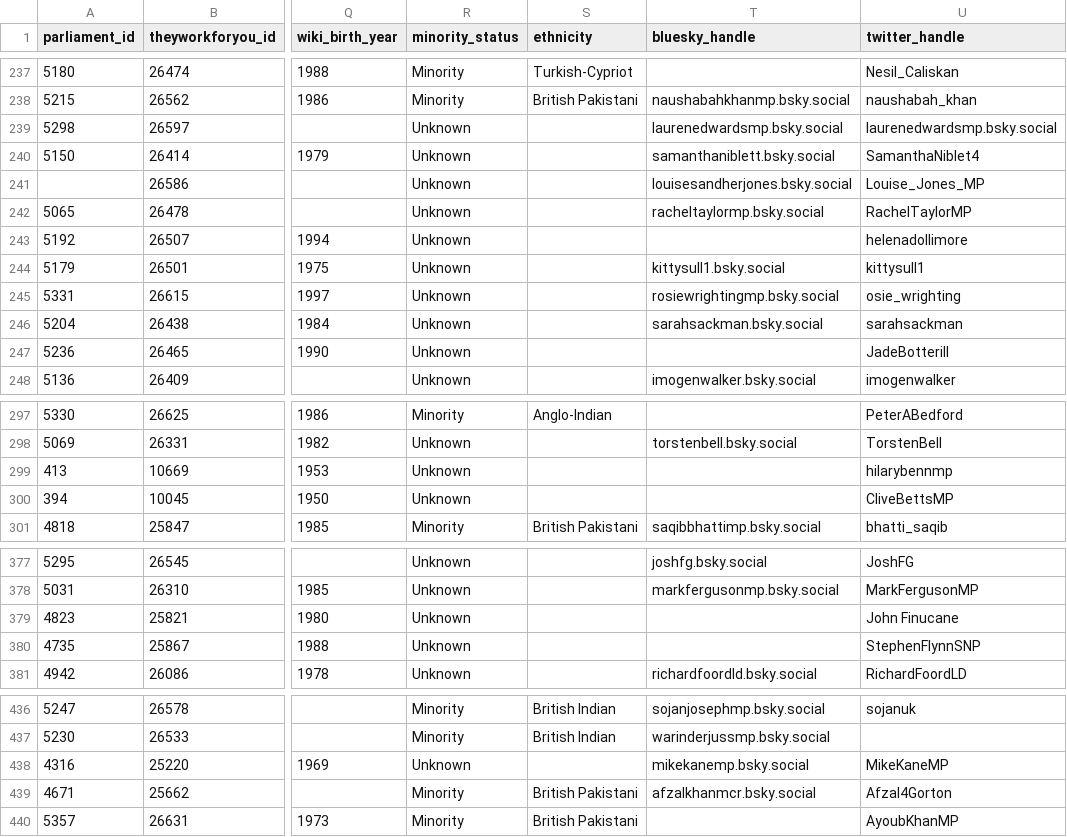
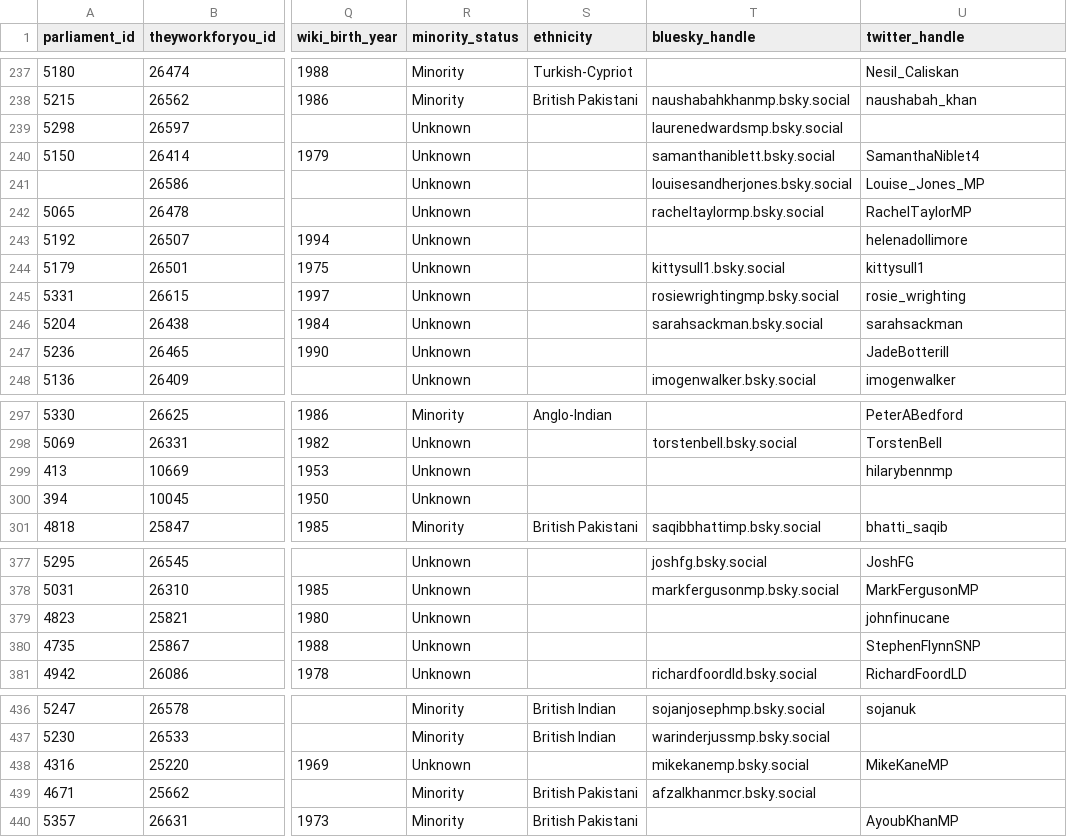
Before and after one commit to socsys/DHDC_GBV_Classifier, a CSV file: FINAL-mp-details.csv, drawn as a sheet; only a part is shown, gaps mark what is left out; the diff covers the shown part only; the diff names each change by its address in the sheet, - before the commit and + after, or states it on an @@ line.

Commit message:
working for bluesky and waiting for twitter

```diff
--- a/FINAL-mp-details.csv
+++ b/FINAL-mp-details.csv
-U239 (twitter_handle): laurenedwardsmp.bsky.social
+U239 (twitter_handle): (empty)
-U245 (twitter_handle): osie_wrighting
+U245 (twitter_handle): rosie_wrighting
-U300 (twitter_handle): CliveBettsMP
+U300 (twitter_handle): (empty)
-U379 (twitter_handle): John Finucane
+U379 (twitter_handle): johnfinucane
-U439 (twitter_handle): Afzal4Gorton
+U439 (twitter_handle): (empty)
```
Also changed, not shown: 9 edited cells elsewhere in this file, 6 other files.
